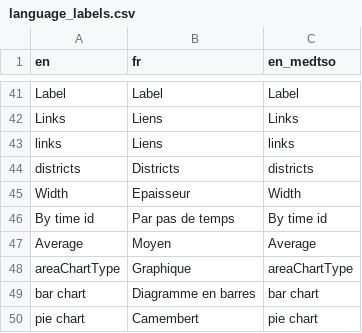
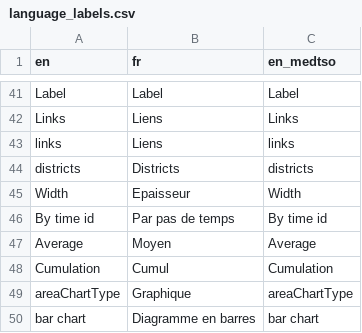
Before and after one commit to armhels/antaresVizMedTSO, a CSV file: inst/language_labels.csv, drawn as a sheet; only a part is shown, gaps mark what is left out; the shorter side is filled out with more unchanged rows.

```diff
--- a/inst/language_labels.csv
+++ b/inst/language_labels.csv
@@ -47,2 +47,3 @@ By time id;Par pas de temps;By time id
 Average;Moyen;Average
+Cumulation;Cumul;Cumulation
 areaChartType;Graphique;areaChartType
```
Also changed, not shown: inst/language_columns.csv, inst/map_cumul.csv, 2 other files.
